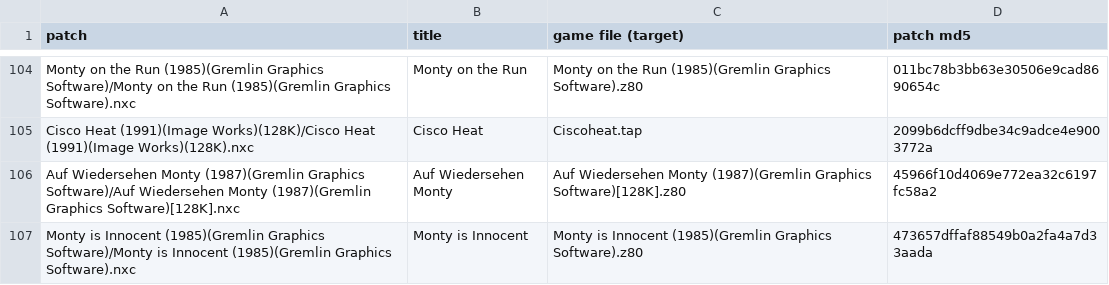
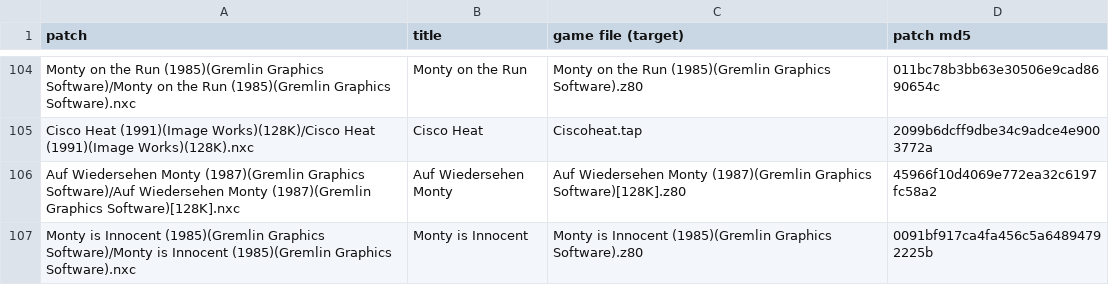
Before and after one commit to jattree/nxc, a TSV file: patches/manifest.tsv, drawn as a sheet; only a part is shown, gaps mark what is left out.

Commit message:
fix: Monty is Innocent 1.2, a guard the gun catches disappears at once
The game XORs a caught guard's image off the screen with a plot call the sprite hook took
for a draw, so its sprites stayed until the next room. The hook now hides them. Verified
against the recording (identical, every figure's pixels against its sprites) with unit
cases for the gun's call and a negative control; automap stays off at start.

```diff
--- a/patches/manifest.tsv
+++ b/patches/manifest.tsv
@@ -106,2 +106,2 @@ Cisco Heat (1991)(Image Works)(128K)/Cisco Heat (1991)(Image Works)(128K).nxc	Ci
 Auf Wiedersehen Monty (1987)(Gremlin Graphics Software)/Auf Wiedersehen Monty (1987)(Gremlin Graphics Software)[128K].nxc	Auf Wiedersehen Monty	Auf Wiedersehen Monty (1987)(Gremlin Graphics Software)[128K].z80	45966f10d4069e772ea32c6197fc58a2
-Monty is Innocent (1985)(Gremlin Graphics Software)/Monty is Innocent (1985)(Gremlin Graphics Software).nxc	Monty is Innocent	Monty is Innocent (1985)(Gremlin Graphics Software).z80	473657dffaf88549b0a2fa4a7d33aada
+Monty is Innocent (1985)(Gremlin Graphics Software)/Monty is Innocent (1985)(Gremlin Graphics Software).nxc	Monty is Innocent	Monty is Innocent (1985)(Gremlin Graphics Software).z80	0091bf917ca4fa456c5a64894792225b
```
Also changed, not shown: 2 other files.
